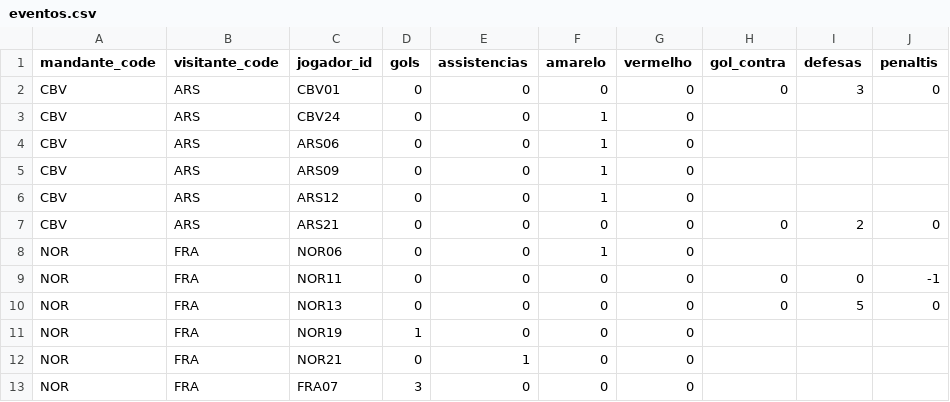
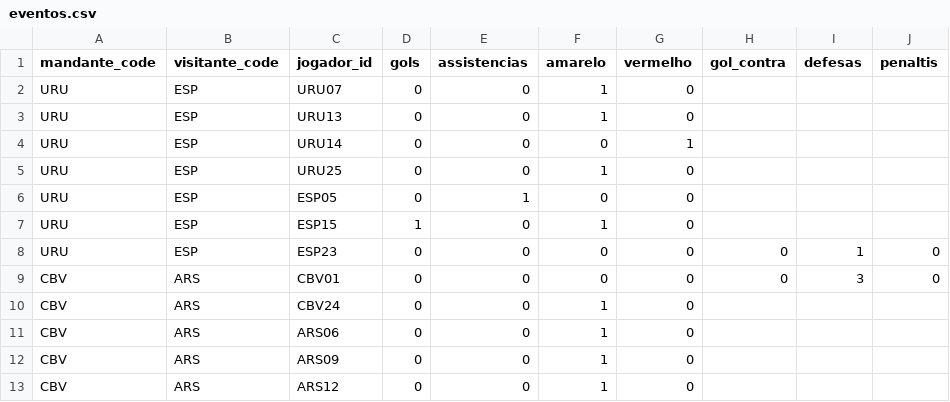
Before and after one commit to dttjader/tabcopa26, a CSV file: public/eventos.csv, drawn as a sheet; only a part is shown; the shorter side is filled out with more unchanged rows.

Commit message:
G64

```diff
--- a/public/eventos.csv
+++ b/public/eventos.csv
@@ -1,2 +1,9 @@
 mandante_code,visitante_code,jogador_id,gols,assistencias,amarelo,vermelho,gol_contra,defesas,penaltis
+URU,ESP,URU07,0,0,1,0
+URU,ESP,URU13,0,0,1,0
+URU,ESP,URU14,0,0,0,1
+URU,ESP,URU25,0,0,1,0
+URU,ESP,ESP05,0,1,0,0
+URU,ESP,ESP15,1,0,1,0
+URU,ESP,ESP23,0,0,0,0,0,1,0
 CBV,ARS,CBV01,0,0,0,0,0,3,0
```
